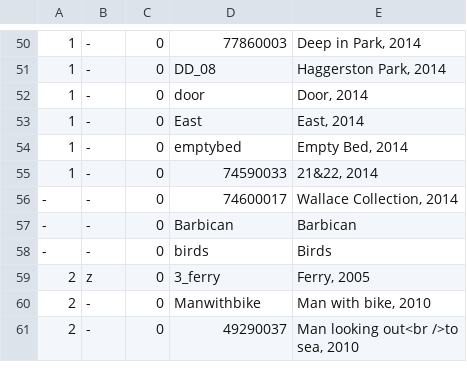
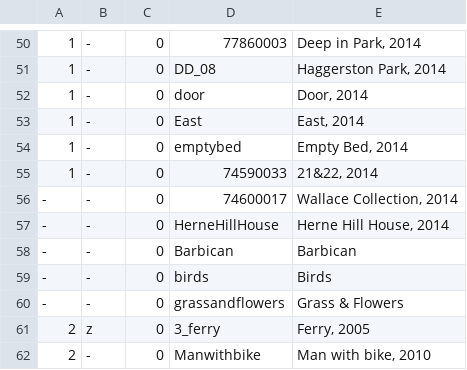
Before and after one commit to jeremydrape/www-jrd, a CSV file: data/csv/images.csv, drawn as a sheet; only a part is shown, gaps mark what is left out; the shorter side is filled out with more unchanged rows; the diff covers the shown part only.

```diff
--- a/data/csv/images.csv
+++ b/data/csv/images.csv
@@ -56,4 +56,6 @@
 -,-,0,74600017,"Wallace Collection, 2014"
+-,-,0,HerneHillHouse,"Herne Hill House, 2014"
 -,-,0,Barbican,"Barbican"
 -,-,0,birds,"Birds"
+-,-,0,grassandflowers,"Grass & Flowers"
 2,z,0,3_ferry,"Ferry, 2005"
```
Also changed, not shown: 4 added rows, 6 removed rows, 2 moved rows and 3 edited cells elsewhere in this file.
